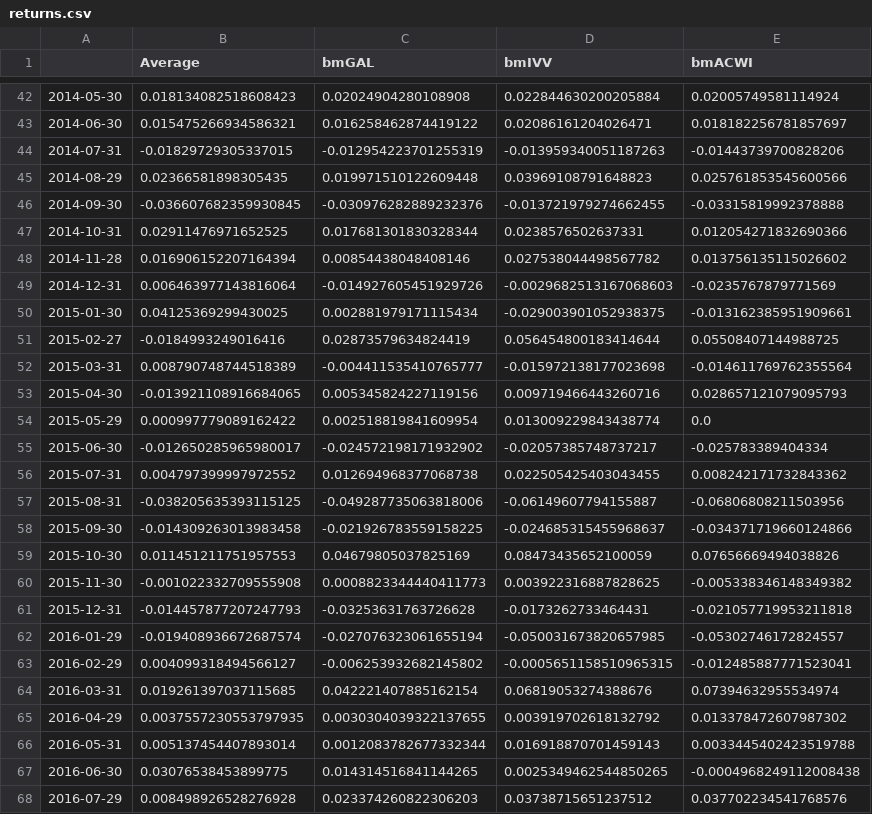
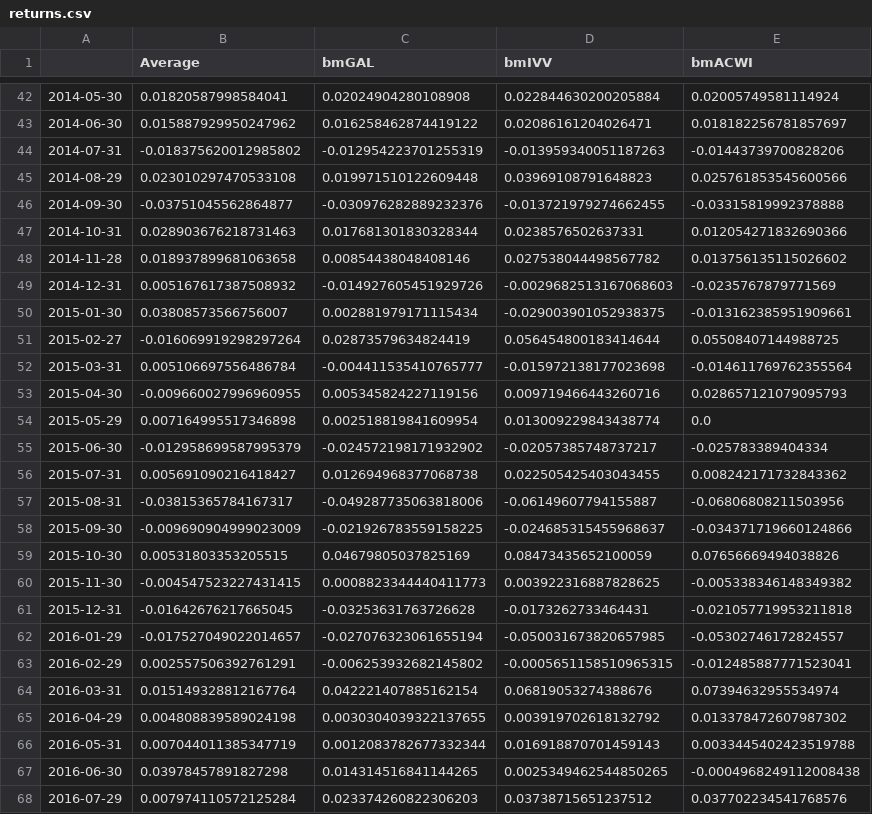
Before and after one commit to newbiecoder2017/GTAA, a CSV file: GTAA/returns.csv, drawn as a sheet; only a part is shown, gaps mark what is left out; the diff covers the shown part only.

```diff
--- a/GTAA/returns.csv
+++ b/GTAA/returns.csv
@@ -42,27 +42,27 @@
-2014-05-30,0.018134082518608423,0.02024904280108908,0.022844630200205884,0.02005749581114924
-2014-06-30,0.015475266934586321,0.016258462874419122,0.02086161204026471,0.018182256781857697
-2014-07-31,-0.01829729305337015,-0.012954223701255319,-0.013959340051187263,-0.01443739700828206
-2014-08-29,0.02366581898305435,0.019971510122609448,0.03969108791648823,0.025761853545600566
-2014-09-30,-0.036607682359930845,-0.030976282889232376,-0.013721979274662455,-0.03315819992378888
-2014-10-31,0.02911476971652525,0.017681301830328344,0.0238576502637331,0.012054271832690366
-2014-11-28,0.016906152207164394,0.00854438048408146,0.027538044498567782,0.013756135115026602
-2014-12-31,0.006463977143816064,-0.014927605451929726,-0.0029682513167068603,-0.0235767879771569
-2015-01-30,0.04125369299430025,0.002881979171115434,-0.029003901052938375,-0.013162385951909661
-2015-02-27,-0.0184993249016416,0.02873579634824419,0.056454800183414644,0.05508407144988725
-2015-03-31,0.008790748744518389,-0.004411535410765777,-0.015972138177023698,-0.014611769762355564
-2015-04-30,-0.013921108916684065,0.005345824227119156,0.009719466443260716,0.028657121079095793
-2015-05-29,0.000997779089162422,0.002518819841609954,0.013009229843438774,0.0
-2015-06-30,-0.012650285965980017,-0.024572198171932902,-0.02057385748737217,-0.025783389404334
-2015-07-31,0.004797399997972552,0.012694968377068738,0.022505425403043455,0.008242171732843362
-2015-08-31,-0.038205635393115125,-0.049287735063818006,-0.06149607794155887,-0.06806808211503956
-2015-09-30,-0.014309263013983458,-0.021926783559158225,-0.024685315455968637,-0.034371719660124866
-2015-10-30,0.011451211751957553,0.04679805037825169,0.08473435652100059,0.07656669494038826
-2015-11-30,-0.001022332709555908,0.0008823344440411773,0.003922316887828625,-0.005338346148349382
-2015-12-31,-0.014457877207247793,-0.03253631763726628,-0.0173262733464431,-0.021057719953211818
-2016-01-29,-0.019408936672687574,-0.027076323061655194,-0.050031673820657985,-0.05302746172824557
-2016-02-29,0.004099318494566127,-0.006253932682145802,-0.0005651158510965315,-0.012485887771523041
-2016-03-31,0.019261397037115685,0.042221407885162154,0.06819053274388676,0.07394632955534974
-2016-04-29,0.0037557230553797935,0.0030304039322137655,0.003919702618132792,0.013378472607987302
-2016-05-31,0.005137454407893014,0.0012083782677332344,0.016918870701459143,0.0033445402423519788
-2016-06-30,0.03076538453899775,0.014314516841144265,0.0025349462544850265,-0.0004968249112008438
-2016-07-29,0.008498926528276928,0.023374260822306203,0.03738715651237512,0.037702234541768576
+2014-05-30,0.01820587998584041,0.02024904280108908,0.022844630200205884,0.02005749581114924
+2014-06-30,0.015887929950247962,0.016258462874419122,0.02086161204026471,0.018182256781857697
+2014-07-31,-0.018375620012985802,-0.012954223701255319,-0.013959340051187263,-0.01443739700828206
+2014-08-29,0.023010297470533108,0.019971510122609448,0.03969108791648823,0.025761853545600566
+2014-09-30,-0.03751045562864877,-0.030976282889232376,-0.013721979274662455,-0.03315819992378888
+2014-10-31,0.028903676218731463,0.017681301830328344,0.0238576502637331,0.012054271832690366
+2014-11-28,0.018937899681063658,0.00854438048408146,0.027538044498567782,0.013756135115026602
+2014-12-31,0.005167617387508932,-0.014927605451929726,-0.0029682513167068603,-0.0235767879771569
+2015-01-30,0.03808573566756007,0.002881979171115434,-0.029003901052938375,-0.013162385951909661
+2015-02-27,-0.016069919298297264,0.02873579634824419,0.056454800183414644,0.05508407144988725
+2015-03-31,0.005106697556486784,-0.004411535410765777,-0.015972138177023698,-0.014611769762355564
+2015-04-30,-0.009660027996960955,0.005345824227119156,0.009719466443260716,0.028657121079095793
+2015-05-29,0.007164995517346898,0.002518819841609954,0.013009229843438774,0.0
+2015-06-30,-0.012958699587995379,-0.024572198171932902,-0.02057385748737217,-0.025783389404334
+2015-07-31,0.005691090216418427,0.012694968377068738,0.022505425403043455,0.008242171732843362
+2015-08-31,-0.03815365784167317,-0.049287735063818006,-0.06149607794155887,-0.06806808211503956
+2015-09-30,-0.009690904999023009,-0.021926783559158225,-0.024685315455968637,-0.034371719660124866
+2015-10-30,0.00531803353205515,0.04679805037825169,0.08473435652100059,0.07656669494038826
+2015-11-30,-0.004547523227431415,0.0008823344440411773,0.003922316887828625,-0.005338346148349382
+2015-12-31,-0.01642676217665045,-0.03253631763726628,-0.0173262733464431,-0.021057719953211818
+2016-01-29,-0.017527049022014657,-0.027076323061655194,-0.050031673820657985,-0.05302746172824557
+2016-02-29,0.002557506392761291,-0.006253932682145802,-0.0005651158510965315,-0.012485887771523041
+2016-03-31,0.015149328812167764,0.042221407885162154,0.06819053274388676,0.07394632955534974
+2016-04-29,0.004808839589024198,0.0030304039322137655,0.003919702618132792,0.013378472607987302
+2016-05-31,0.007044011385347719,0.0012083782677332344,0.016918870701459143,0.0033445402423519788
+2016-06-30,0.03978457891827298,0.014314516841144265,0.0025349462544850265,-0.0004968249112008438
+2016-07-29,0.007974110572125284,0.023374260822306203,0.03738715651237512,0.037702234541768576
```
Also changed, not shown: 51 edited cells elsewhere in this file, 13 other files.
